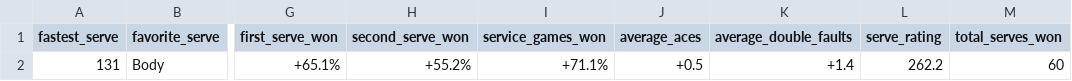
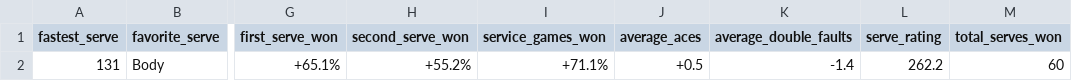
Before and after one commit to cjgimena/consulting-spring2025, a CSV file: season_report/serve_page/data/Rudy_Quan_serve0.csv (was season_report/serve_page/data/Rudy_Quan_overall_serve.csv), drawn as a sheet; only a part is shown, gaps mark what is left out; the diff names each change by its address in the sheet, - before the commit and + after, or states it on an @@ line.

Commit message:
Final Updates to serve_page folder

```diff
--- a/season_report/serve_page/data/Rudy_Quan_overall_serve.csv
+++ b/season_report/serve_page/data/Rudy_Quan_serve0.csv
-K2 (average_double_faults): +1.4
+K2 (average_double_faults): -1.4
```
Also changed, not shown: 4 other files.
